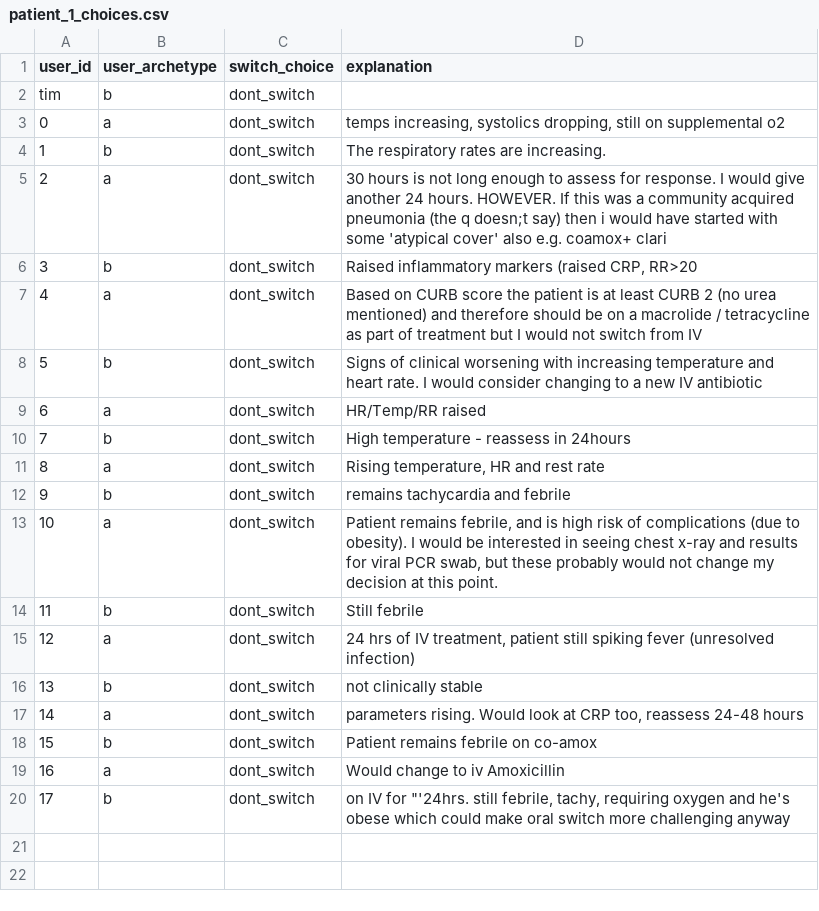
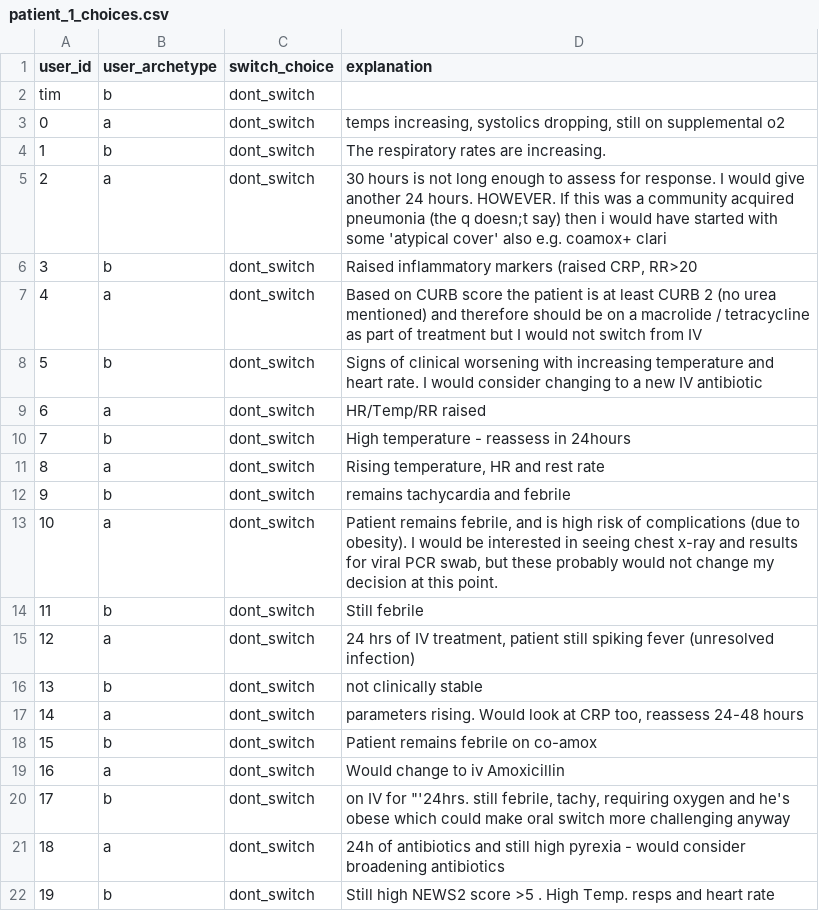
Before and after one commit to WilliamBolton/cdss_demo, a CSV file: cdss_1/cdss_1/switch_results/patient_1_choices.csv, drawn as a sheet; the diff names each change by its address in the sheet, - before the commit and + after, or states it on an @@ line.

```diff
--- a/cdss_1/cdss_1/switch_results/patient_1_choices.csv
+++ b/cdss_1/cdss_1/switch_results/patient_1_choices.csv
+row 21: 18 | a | dont_switch | 24h of antibiotics and still high pyrexia - would consider broadening antibiotics
+row 22: 19 | b | dont_switch | Still high NEWS2 score >5 . High Temp. resps and heart rate
```
Also changed, not shown: cdss_1/cdss_1/hover_results/demo_hover_events.csv, cdss_1/cdss_1/switch_results/patient_3_choices.csv, 23 other files.
